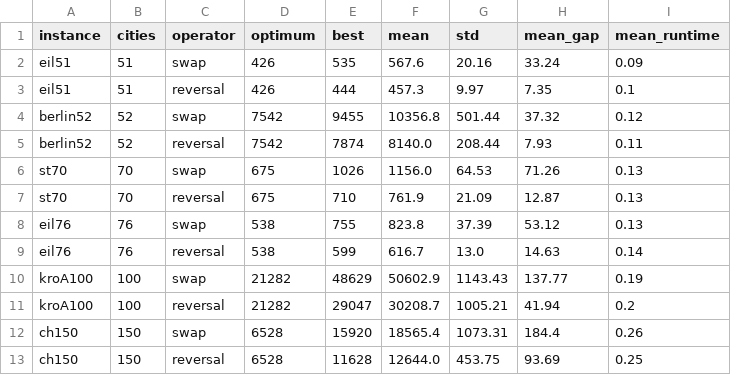
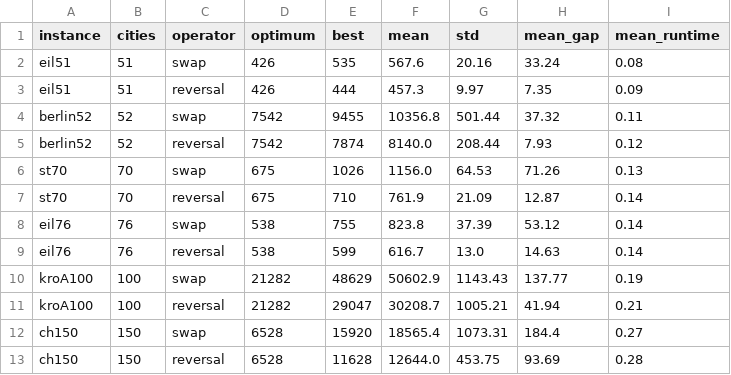
Before and after one commit to NiklasGoldhan/ACIT4610_Final_Assingment, a CSV file: BA/Part_A/results/table_summary.csv, drawn as a sheet.

```diff
--- a/BA/Part_A/results/table_summary.csv
+++ b/BA/Part_A/results/table_summary.csv
@@ -1,13 +1,13 @@
 instance,cities,operator,optimum,best,mean,std,mean_gap,mean_runtime
-eil51,51,swap,426,535,567.6,20.16,33.24,0.09
-eil51,51,reversal,426,444,457.3,9.97,7.35,0.1
-berlin52,52,swap,7542,9455,10356.8,501.44,37.32,0.12
-berlin52,52,reversal,7542,7874,8140.0,208.44,7.93,0.11
+eil51,51,swap,426,535,567.6,20.16,33.24,0.08
+eil51,51,reversal,426,444,457.3,9.97,7.35,0.09
+berlin52,52,swap,7542,9455,10356.8,501.44,37.32,0.11
+berlin52,52,reversal,7542,7874,8140.0,208.44,7.93,0.12
 st70,70,swap,675,1026,1156.0,64.53,71.26,0.13
-st70,70,reversal,675,710,761.9,21.09,12.87,0.13
-eil76,76,swap,538,755,823.8,37.39,53.12,0.13
+st70,70,reversal,675,710,761.9,21.09,12.87,0.14
+eil76,76,swap,538,755,823.8,37.39,53.12,0.14
 eil76,76,reversal,538,599,616.7,13.0,14.63,0.14
 kroA100,100,swap,21282,48629,50602.9,1143.43,137.77,0.19
-kroA100,100,reversal,21282,29047,30208.7,1005.21,41.94,0.2
-ch150,150,swap,6528,15920,18565.4,1073.31,184.4,0.26
-ch150,150,reversal,6528,11628,12644.0,453.75,93.69,0.25
+kroA100,100,reversal,21282,29047,30208.7,1005.21,41.94,0.21
+ch150,150,swap,6528,15920,18565.4,1073.31,184.4,0.27
+ch150,150,reversal,6528,11628,12644.0,453.75,93.69,0.28
```
Also changed, not shown: BA/Part_A/results/results_summary.csv, 2 other files.
